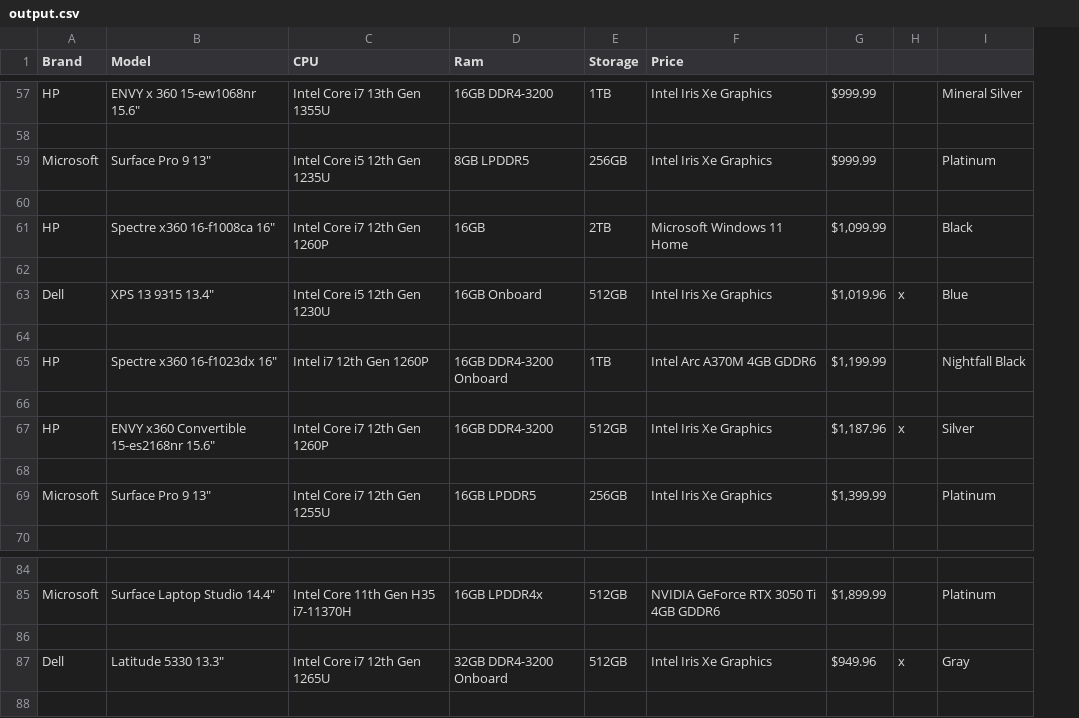
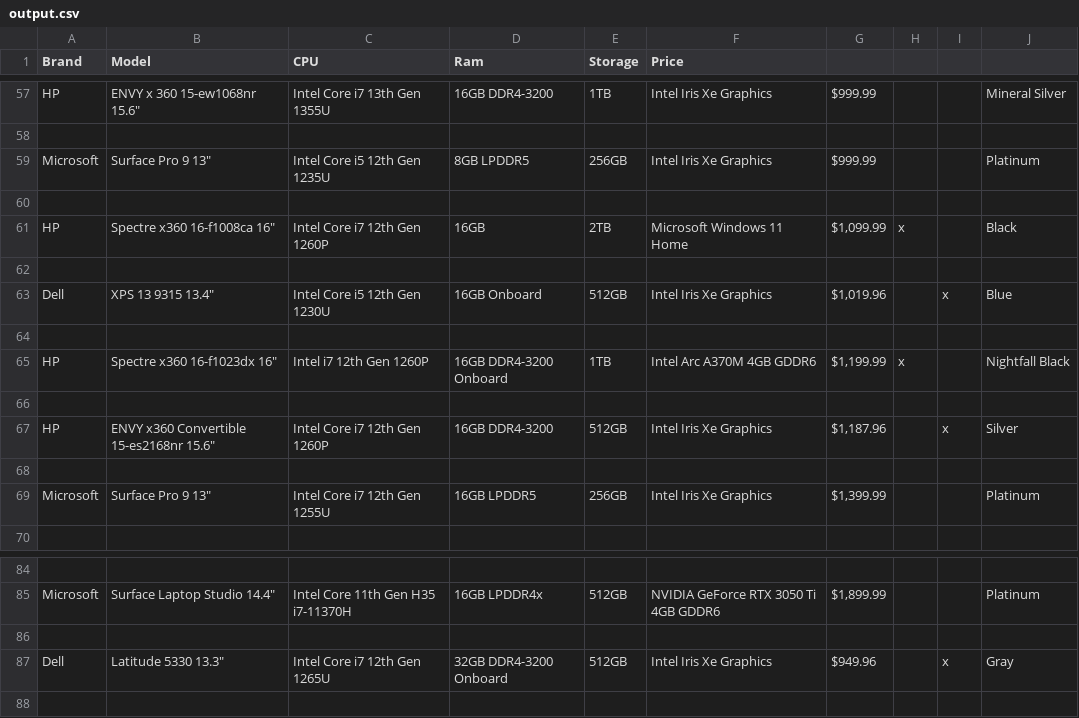
Before and after one commit to w1ggle/Microcenter-Web-Scrape, a CSV file: output.csv, drawn as a sheet; only a part is shown, gaps mark what is left out; the diff covers the shown part only; the diff names each change by its address in the sheet, - before the commit and + after, or states it on an @@ line.

```diff
--- a/output.csv
+++ b/output.csv
+column I, rows 63-67: x |  |  |  | x; row 87: x
-H61: (empty)
+H61: x
-H63: x
+H63: (empty)
-H65: (empty)
+H65: x
-H67: x
+H67: (empty)
-H87: x
+H87: (empty)
```
Also changed, not shown: 23 edited cells elsewhere in this file, 1 other file.
